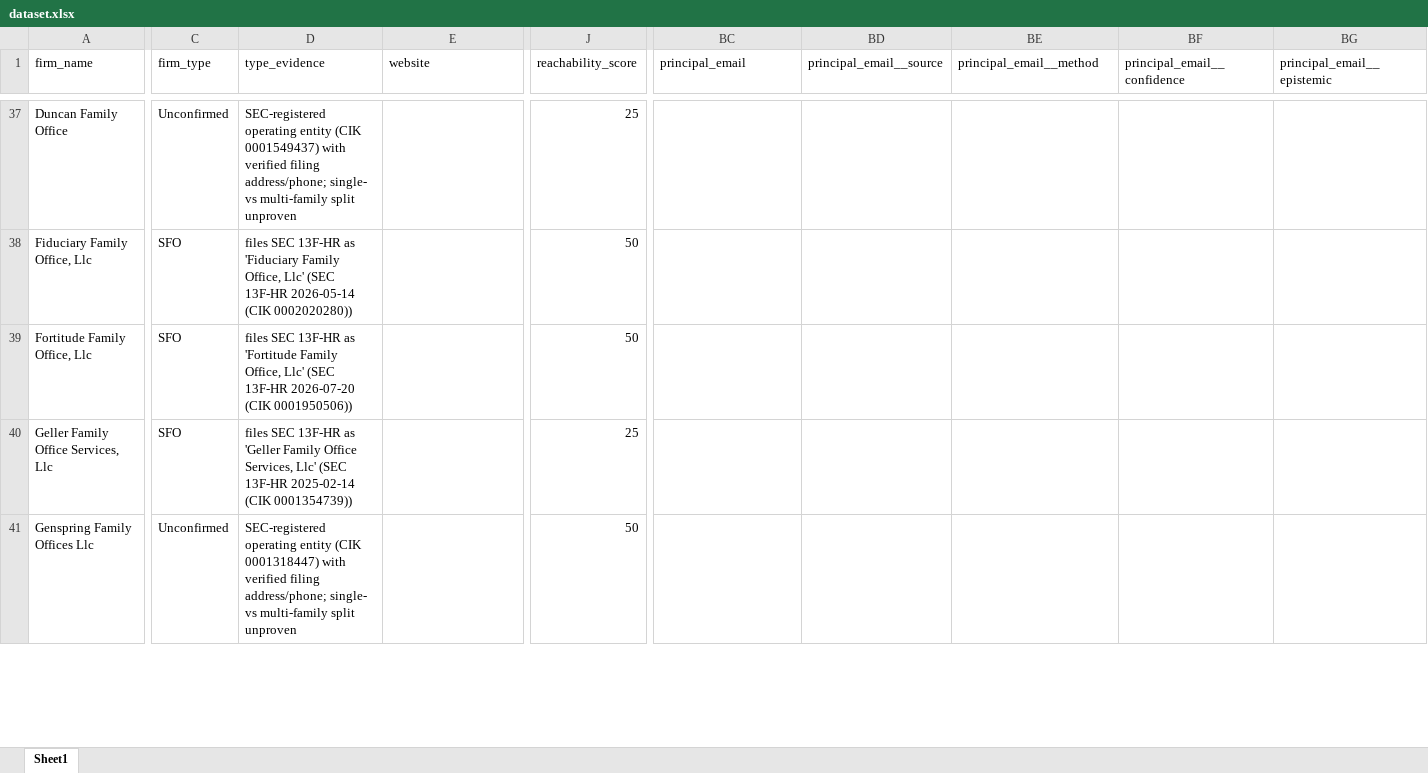
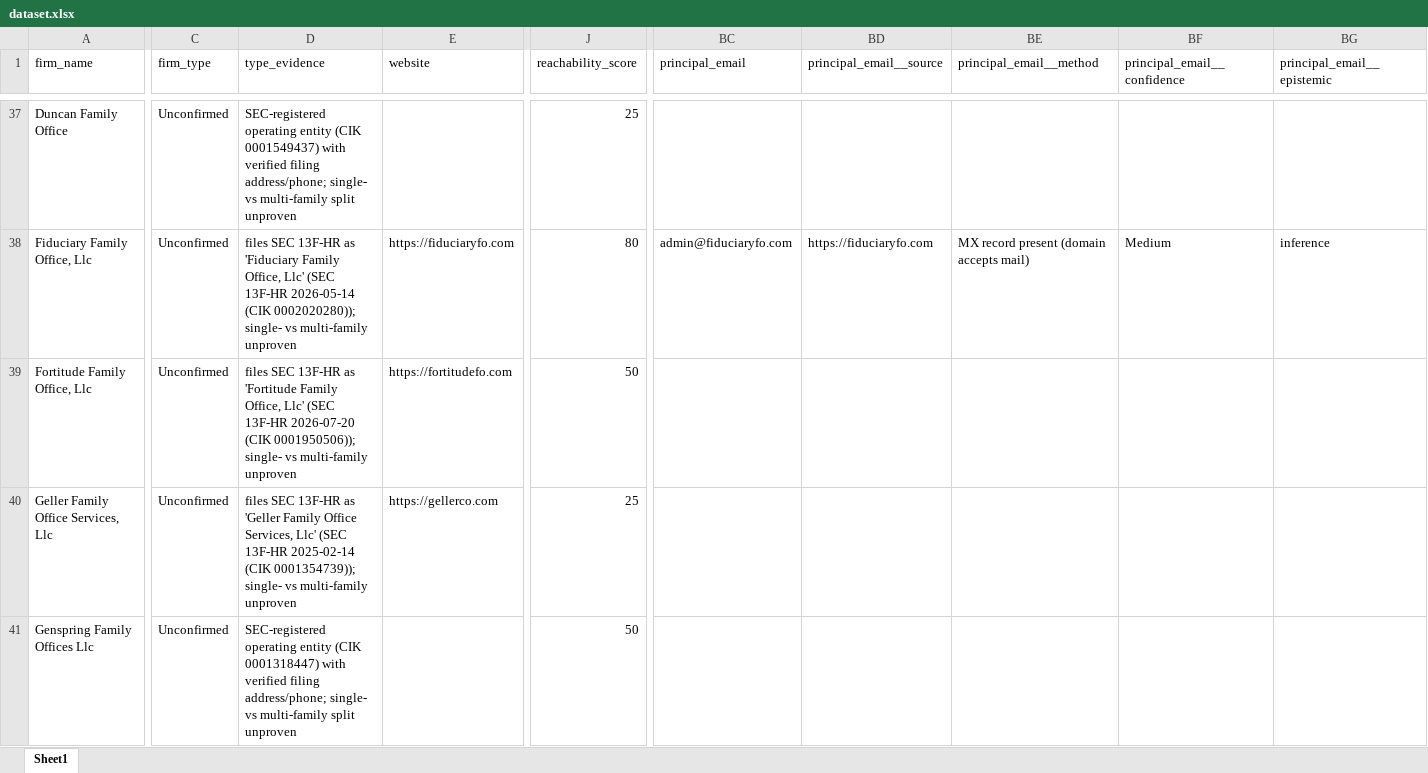
Before and after one commit to nageen24/family-office-intelligence, an Excel workbook: data/final/dataset.xlsx, sheet Sheet1, drawn as a sheet; only a part is shown, gaps mark what is left out; values as stored, in another font and other column widths than the file's, no borders; the diff covers the shown part only; the diff names each change by its address in the sheet, - before the commit and + after, or states it on an @@ line.

```diff
--- a/data/final/dataset.xlsx (sheet Sheet1)
+++ b/data/final/dataset.xlsx (sheet Sheet1)
-C38:C40 (firm_type): SFO
+C38:C40 (firm_type): Unconfirmed
-D38 (type_evidence): …2026-05-14 (CIK 0002020280))
+D38 (type_evidence): …2026-05-14 (CIK 0002020280)); single- vs multi-family unproven
-E38 (website): (empty)
+E38 (website): https://fiduciaryfo.com
-J38 (reachability_score): 50
+J38 (reachability_score): 80
-BC38 (principal_email): (empty)
+BC38 (principal_email): admin@fiduciaryfo.com
-BD38 (principal_email__source): (empty)
+BD38 (principal_email__source): https://fiduciaryfo.com
-BE38 (principal_email__method): (empty)
+BE38 (principal_email__method): MX record present (domain accepts mail)
-BF38 (principal_email__confidence): (empty)
+BF38 (principal_email__confidence): Medium
-BG38 (principal_email__epistemic): (empty)
+BG38 (principal_email__epistemic): inference
-D39 (type_evidence): …2026-07-20 (CIK 0001950506))
+D39 (type_evidence): …2026-07-20 (CIK 0001950506)); single- vs multi-family unproven
-E39 (website): (empty)
+E39 (website): https://fortitudefo.com
-D40 (type_evidence): …2025-02-14 (CIK 0001354739))
+D40 (type_evidence): …2025-02-14 (CIK 0001354739)); single- vs multi-family unproven
-E40 (website): (empty)
+E40 (website): https://gellerco.com
```
Also changed, not shown: 188 edited cells elsewhere in this sheet, 6 other files.
